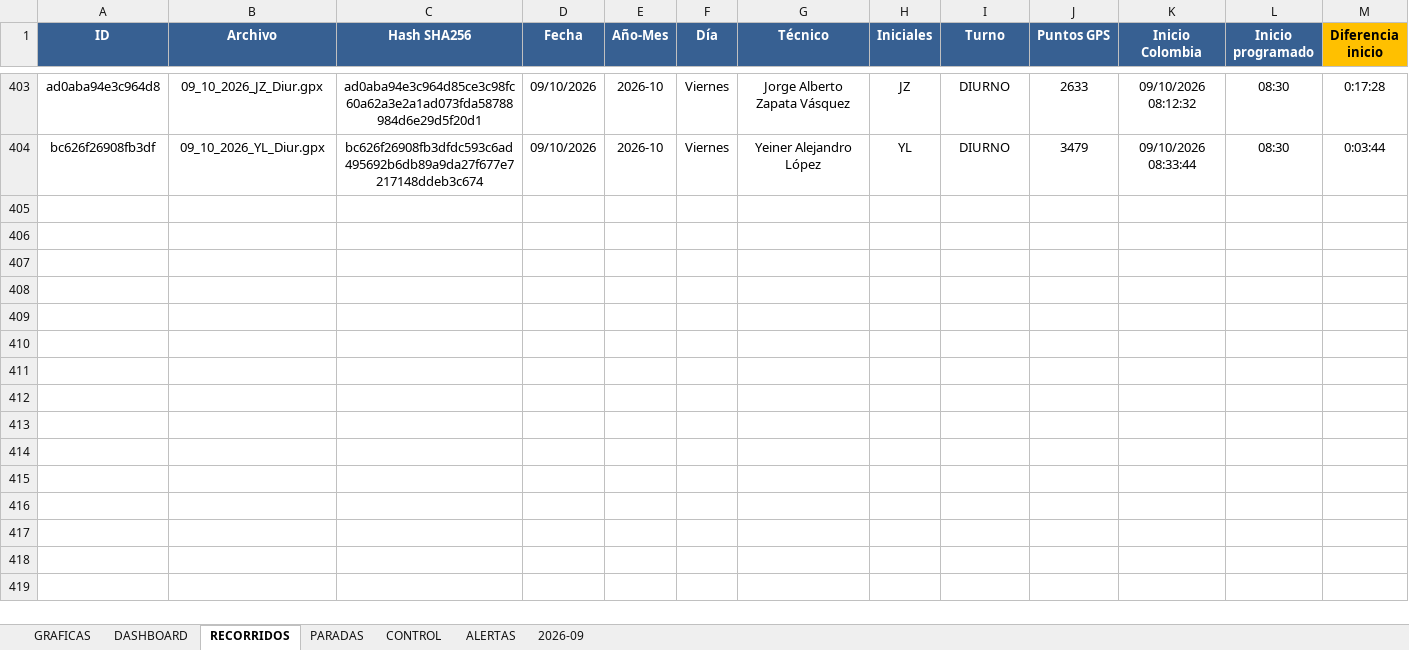
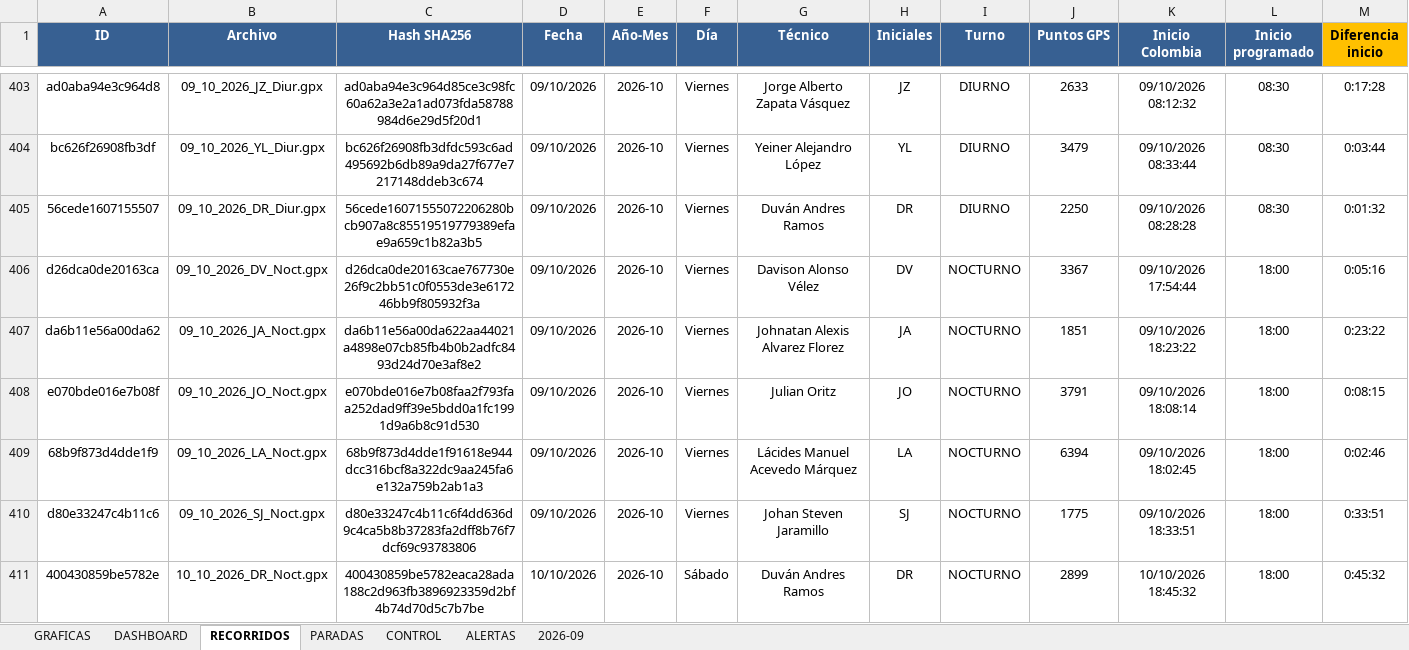
Before and after one commit to juanvelnec-interventoria/SISTEMA-PRO-V2-6-7-WEB, an Excel workbook: BASE_RECORRIDOS_PRO_JCA.xlsx, sheet RECORRIDOS, drawn as a sheet; only a part is shown, gaps mark what is left out; values as stored, in another font and other column widths than the file's, no borders; conditional formats and table styles not drawn; rows hold the shown columns only; the diff names each change by its address in the sheet, - before the commit and + after, or states it on an @@ line.

Commit message:
Actualizacion SISTEMA PRO OCT2026 - tablero local + mapas

```diff
--- a/BASE_RECORRIDOS_PRO_JCA.xlsx (sheet RECORRIDOS)
+++ b/BASE_RECORRIDOS_PRO_JCA.xlsx (sheet RECORRIDOS)
+row 405: 56cede1607155507 | 09_10_2026_DR_Diur.gpx | 56cede16071555072206280bcb907a8c85519519779389efae9a659c1b82a3b5 | 09/10/2026 | 2026-10 | Viernes | Duván Andres Ramos | DR | DIURNO | 2250 | 09/10/2026 08:28:28 | 08:30 | 0:01:32
+row 406: d26dca0de20163ca | 09_10_2026_DV_Noct.gpx | d26dca0de20163cae767730e26f9c2bb51c0f0553de3e617246bb9f805932f3a | 09/10/2026 | 2026-10 | Viernes | Davison Alonso Vélez | DV | NOCTURNO | 3367 | 09/10/2026 17:54:44 | 18:00 | 0:05:16
+row 407: da6b11e56a00da62 | 09_10_2026_JA_Noct.gpx | da6b11e56a00da622aa44021a4898e07cb85fb4b0b2adfc8493d24d70e3af8e2 | 09/10/2026 | 2026-10 | Viernes | Johnatan Alexis Alvarez Florez | JA | NOCTURNO | 1851 | 09/10/2026 18:23:22 | 18:00 | 0:23:22
+row 408: e070bde016e7b08f | 09_10_2026_JO_Noct.gpx | e070bde016e7b08faa2f793faa252dad9ff39e5bdd0a1fc1991d9a6b8c91d530 | 09/10/2026 | 2026-10 | Viernes | Julian Oritz | JO | NOCTURNO | 3791 | 09/10/2026 18:08:14 | 18:00 | 0:08:15
+row 409: 68b9f873d4dde1f9 | 09_10_2026_LA_Noct.gpx | 68b9f873d4dde1f91618e944dcc316bcf8a322dc9aa245fa6e132a759b2ab1a3 | 09/10/2026 | 2026-10 | Viernes | Lácides Manuel Acevedo Márquez | LA | NOCTURNO | 6394 | 09/10/2026 18:02:45 | 18:00 | 0:02:46
+row 410: d80e33247c4b11c6 | 09_10_2026_SJ_Noct.gpx | d80e33247c4b11c6f4dd636d9c4ca5b8b37283fa2dff8b76f7dcf69c93783806 | 09/10/2026 | 2026-10 | Viernes | Johan Steven Jaramillo | SJ | NOCTURNO | 1775 | 09/10/2026 18:33:51 | 18:00 | 0:33:51
+row 411: 400430859be5782e | 10_10_2026_DR_Noct.gpx | 400430859be5782eaca28ada188c2d963fb3896923359d2bf4b74d70d5c7b7be | 10/10/2026 | 2026-10 | Sábado | Duván Andres Ramos | DR | NOCTURNO | 2899 | 10/10/2026 18:45:32 | 18:00 | 0:45:32
```
Also changed, not shown: 6 other files.
